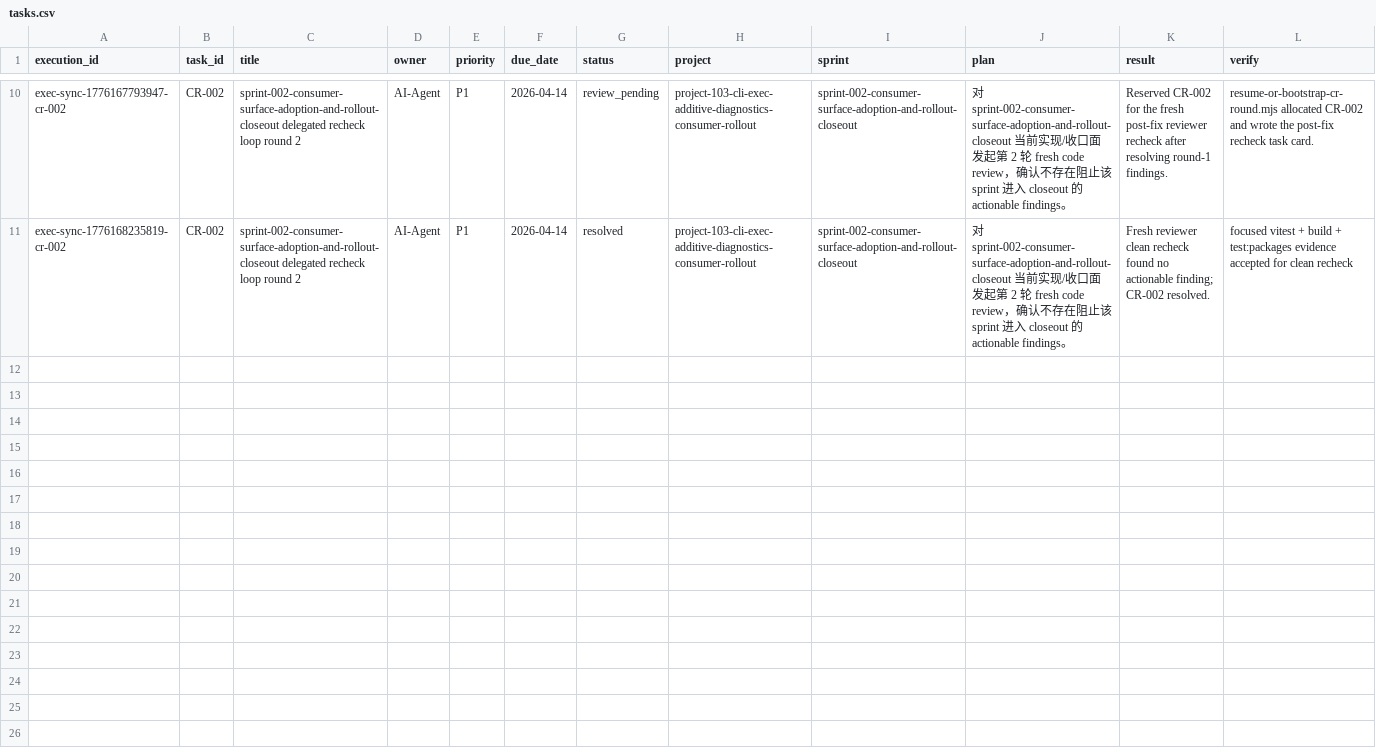
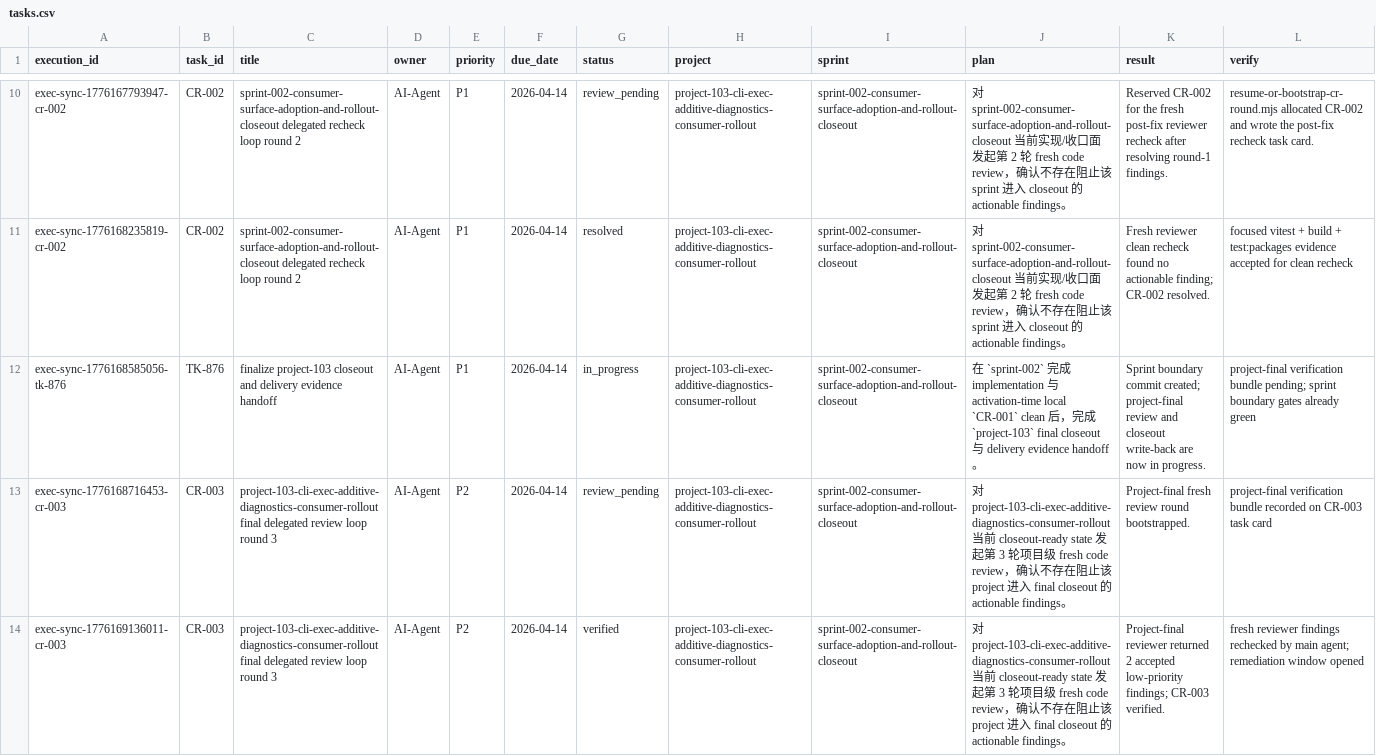
Before and after one commit to JimmyDaddy/repo-ai-governor, a CSV file: .repo-ai-governor/context/dev/project-103-cli-exec-additive-diagnostics-consumer-rollout/sprint-002-consumer-surface-adoption-and-rollout-closeout/tasks/tasks.csv, drawn as a sheet; only a part is shown, gaps mark what is left out; rows hold the shown columns only; the diff covers the shown part only; the diff names each change by its address in the sheet, - before the commit and + after, or states it on an @@ line.

Commit message:
feat(project-103): complete project and clear final cr loop

```diff
--- a/.repo-ai-governor/context/dev/project-103-cli-exec-additive-diagnostics-consumer-rollout/sprint-002-consumer-surface-adoption-and-rollout-closeout/tasks/tasks.csv
+++ b/.repo-ai-governor/context/dev/project-103-cli-exec-additive-diagnostics-consumer-rollout/sprint-002-consumer-surface-adoption-and-rollout-closeout/tasks/tasks.csv
+row 12: exec-sync-1776168585056-tk-876 | TK-876 | finalize project-103 closeout and delivery evidence handoff | AI-Agent | P1 | 2026-04-14 | in_progress | project-103-cli-exec-additive-diagnostics-consumer-rollout | sprint-002-consumer-surface-adoption-and-rollout-closeout | 在 `sprint-002` 完成 implementation 与 activation-time local `CR-001` clean 后，完成 `project-103` final closeout 与 delivery evidence handoff。 | Sprint boundary commit created; project-final review and closeout write-back are now in progress. | project-final verification bundle pending; sprint boundary gates already green
+row 13: exec-sync-1776168716453-cr-003 | CR-003 | project-103-cli-exec-additive-diagnostics-consumer-rollout final delegated review loop round 3 | AI-Agent | P2 | 2026-04-14 | review_pending | project-103-cli-exec-additive-diagnostics-consumer-rollout | sprint-002-consumer-surface-adoption-and-rollout-closeout | 对 project-103-cli-exec-additive-diagnostics-consumer-rollout 当前 closeout-ready state 发起第 3 轮项目级 fresh code review，确认不存在阻止该 project 进入 final closeout 的 actionable findings。 | Project-final fresh review round bootstrapped. | project-final verification bundle recorded on CR-003 task card
+row 14: exec-sync-1776169136011-cr-003 | CR-003 | project-103-cli-exec-additive-diagnostics-consumer-rollout final delegated review loop round 3 | AI-Agent | P2 | 2026-04-14 | verified | project-103-cli-exec-additive-diagnostics-consumer-rollout | sprint-002-consumer-surface-adoption-and-rollout-closeout | 对 project-103-cli-exec-additive-diagnostics-consumer-rollout 当前 closeout-ready state 发起第 3 轮项目级 fresh code review，确认不存在阻止该 project 进入 final closeout 的 actionable findings。 | Project-final reviewer returned 2 accepted low-priority findings; CR-003 verified. | fresh reviewer findings rechecked by main agent; remediation window opened
```
Also changed, not shown: 2 added rows elsewhere in this file, .repo-ai-governor/context/dev/project-104-cli-exec-onboarding-adoption-readiness-rollout/sprint-001-onboarding-adoption-readiness-rollout/tasks/tasks.csv, 17 other files.
